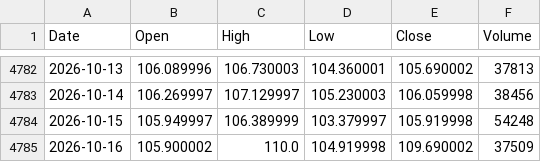
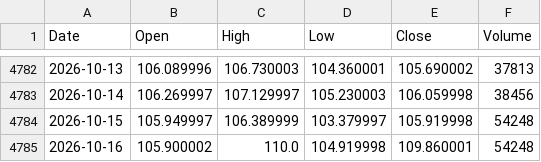
Before and after one commit to flytothejy/market-data, a CSV file: data/BZ_F.csv, drawn as a sheet; only a part is shown, gaps mark what is left out.

```diff
--- a/data/BZ_F.csv
+++ b/data/BZ_F.csv
@@ -4784,2 +4784,2 @@ Date,Open,High,Low,Close,Volume
 2026-10-15,105.949997,106.389999,103.379997,105.919998,54248
-2026-10-16,105.900002,110.0,104.919998,109.690002,37509
+2026-10-16,105.900002,110.0,104.919998,109.860001,54248
```
Also changed, not shown: data/CL_F.csv, data/HG_F.csv, 19 other files.
